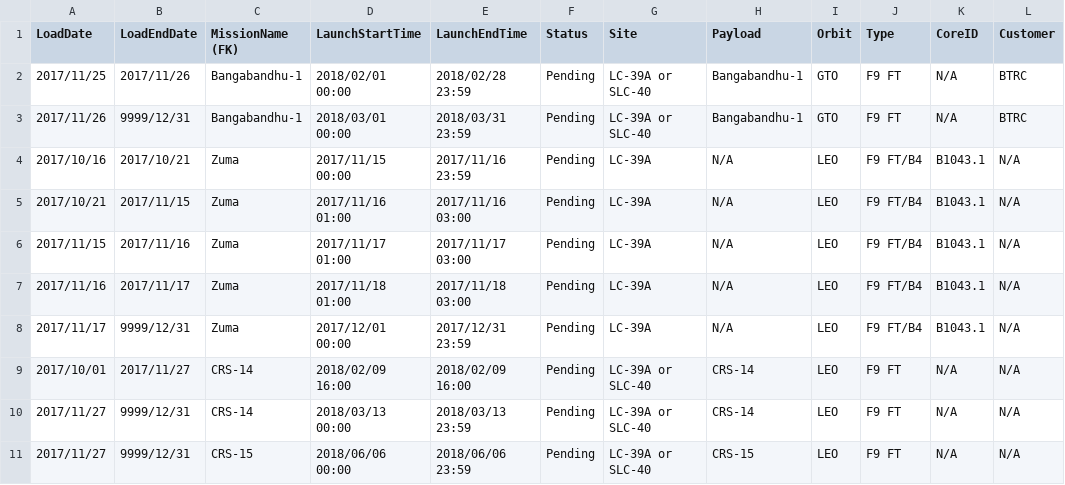
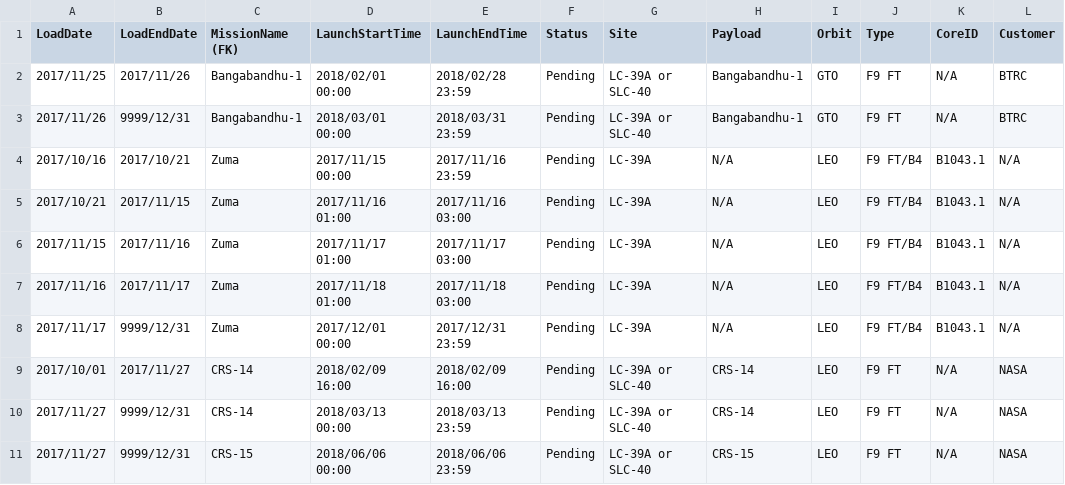
Before and after one commit to jacobkjaersgaardhansen/spacex-timeline, a CSV file: data.csv, drawn as a sheet.

Commit message:
Update data.csv

```diff
--- a/data.csv
+++ b/data.csv
@@ -8,4 +8,4 @@ LoadDate, LoadEndDate, MissionName (FK), LaunchStartTime, LaunchEndTime, Status,
 2017/11/17, 9999/12/31, Zuma, 2017/12/01 00:00, 2017/12/31 23:59, Pending, LC-39A, N/A, LEO, F9 FT/B4, B1043.1, N/A
-2017/10/01, 2017/11/27, CRS-14, 2018/02/09 16:00, 2018/02/09 16:00, Pending, LC-39A or SLC-40, CRS-14, LEO, F9 FT, N/A, N/A
-2017/11/27, 9999/12/31, CRS-14, 2018/03/13 00:00, 2018/03/13 23:59, Pending, LC-39A or SLC-40, CRS-14, LEO, F9 FT, N/A, N/A
-2017/11/27, 9999/12/31, CRS-15, 2018/06/06 00:00, 2018/06/06 23:59, Pending, LC-39A or SLC-40, CRS-15, LEO, F9 FT, N/A, N/A
+2017/10/01, 2017/11/27, CRS-14, 2018/02/09 16:00, 2018/02/09 16:00, Pending, LC-39A or SLC-40, CRS-14, LEO, F9 FT, N/A, NASA
+2017/11/27, 9999/12/31, CRS-14, 2018/03/13 00:00, 2018/03/13 23:59, Pending, LC-39A or SLC-40, CRS-14, LEO, F9 FT, N/A, NASA
+2017/11/27, 9999/12/31, CRS-15, 2018/06/06 00:00, 2018/06/06 23:59, Pending, LC-39A or SLC-40, CRS-15, LEO, F9 FT, N/A, NASA
```
